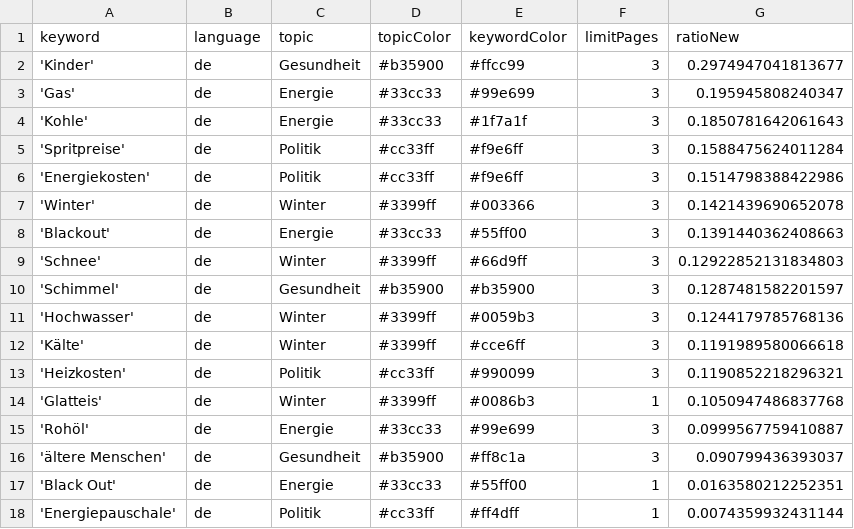
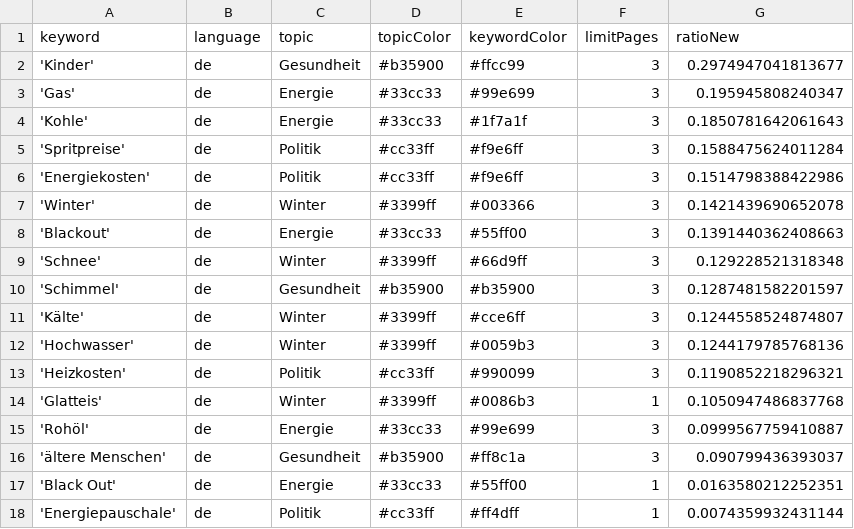
Before and after one commit to paulski99-news/winterIsComing2, a CSV file: keywords.csv, drawn as a sheet.

```diff
--- a/keywords.csv
+++ b/keywords.csv
@@ -8,6 +8,6 @@ keyword,language,topic,topicColor,keywordColor,limitPages,ratioNew
 'Blackout',de,Energie,#33cc33,#55ff00,3,0.1391440362408663
-'Schnee',de,Winter,#3399ff,#66d9ff,3,0.12922852131834803
+'Schnee',de,Winter,#3399ff,#66d9ff,3,0.129228521318348
 'Schimmel',de,Gesundheit,#b35900,#b35900,3,0.1287481582201597
+'Kälte',de,Winter,#3399ff,#cce6ff,3,0.1244558524874807
 'Hochwasser',de,Winter,#3399ff,#0059b3,3,0.1244179785768136
-'Kälte',de,Winter,#3399ff,#cce6ff,3,0.1191989580066618
 'Heizkosten',de,Politik,#cc33ff,#990099,3,0.1190852218296321
```
Also changed, not shown: csv/news_2026_05.csv.
